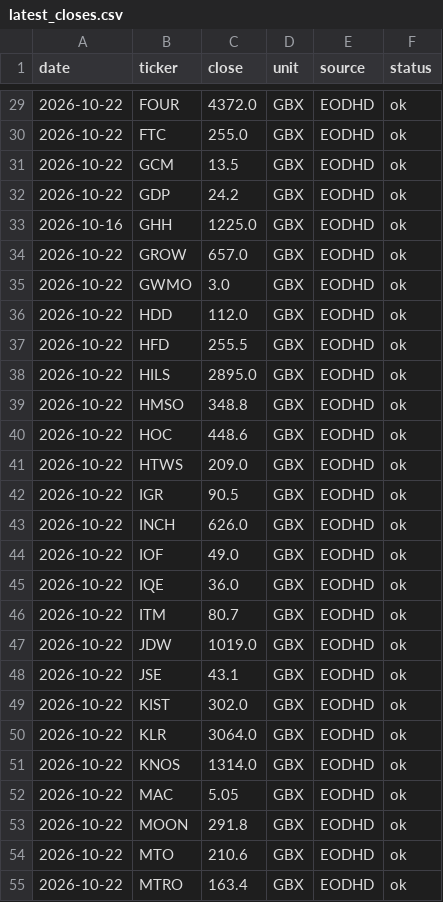
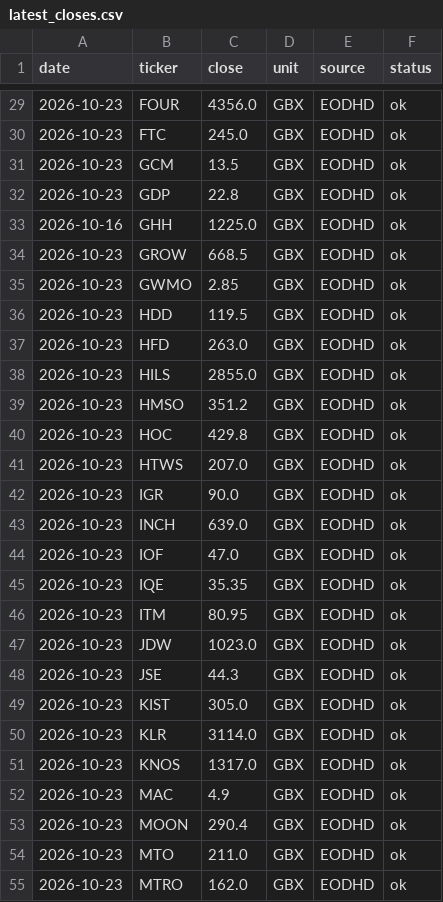
Before and after one commit to SafariBobz/aim-trading-results, a CSV file: paper/latest_closes.csv, drawn as a sheet; only a part is shown, gaps mark what is left out; the diff covers the shown part only.

```diff
--- a/paper/latest_closes.csv
+++ b/paper/latest_closes.csv
@@ -29,27 +29,27 @@ date,ticker,close,unit,source,status
-2026-10-22,FOUR,4372.0,GBX,EODHD,ok
-2026-10-22,FTC,255.0,GBX,EODHD,ok
-2026-10-22,GCM,13.5,GBX,EODHD,ok
-2026-10-22,GDP,24.2,GBX,EODHD,ok
+2026-10-23,FOUR,4356.0,GBX,EODHD,ok
+2026-10-23,FTC,245.0,GBX,EODHD,ok
+2026-10-23,GCM,13.5,GBX,EODHD,ok
+2026-10-23,GDP,22.8,GBX,EODHD,ok
 2026-10-16,GHH,1225.0,GBX,EODHD,ok
-2026-10-22,GROW,657.0,GBX,EODHD,ok
-2026-10-22,GWMO,3.0,GBX,EODHD,ok
-2026-10-22,HDD,112.0,GBX,EODHD,ok
-2026-10-22,HFD,255.5,GBX,EODHD,ok
-2026-10-22,HILS,2895.0,GBX,EODHD,ok
-2026-10-22,HMSO,348.8,GBX,EODHD,ok
-2026-10-22,HOC,448.6,GBX,EODHD,ok
-2026-10-22,HTWS,209.0,GBX,EODHD,ok
-2026-10-22,IGR,90.5,GBX,EODHD,ok
-2026-10-22,INCH,626.0,GBX,EODHD,ok
-2026-10-22,IOF,49.0,GBX,EODHD,ok
-2026-10-22,IQE,36.0,GBX,EODHD,ok
-2026-10-22,ITM,80.7,GBX,EODHD,ok
-2026-10-22,JDW,1019.0,GBX,EODHD,ok
-2026-10-22,JSE,43.1,GBX,EODHD,ok
-2026-10-22,KIST,302.0,GBX,EODHD,ok
-2026-10-22,KLR,3064.0,GBX,EODHD,ok
-2026-10-22,KNOS,1314.0,GBX,EODHD,ok
-2026-10-22,MAC,5.05,GBX,EODHD,ok
-2026-10-22,MOON,291.8,GBX,EODHD,ok
-2026-10-22,MTO,210.6,GBX,EODHD,ok
-2026-10-22,MTRO,163.4,GBX,EODHD,ok
+2026-10-23,GROW,668.5,GBX,EODHD,ok
+2026-10-23,GWMO,2.85,GBX,EODHD,ok
+2026-10-23,HDD,119.5,GBX,EODHD,ok
+2026-10-23,HFD,263.0,GBX,EODHD,ok
+2026-10-23,HILS,2855.0,GBX,EODHD,ok
+2026-10-23,HMSO,351.2,GBX,EODHD,ok
+2026-10-23,HOC,429.8,GBX,EODHD,ok
+2026-10-23,HTWS,207.0,GBX,EODHD,ok
+2026-10-23,IGR,90.0,GBX,EODHD,ok
+2026-10-23,INCH,639.0,GBX,EODHD,ok
+2026-10-23,IOF,47.0,GBX,EODHD,ok
+2026-10-23,IQE,35.35,GBX,EODHD,ok
+2026-10-23,ITM,80.95,GBX,EODHD,ok
+2026-10-23,JDW,1023.0,GBX,EODHD,ok
+2026-10-23,JSE,44.3,GBX,EODHD,ok
+2026-10-23,KIST,305.0,GBX,EODHD,ok
+2026-10-23,KLR,3114.0,GBX,EODHD,ok
+2026-10-23,KNOS,1317.0,GBX,EODHD,ok
+2026-10-23,MAC,4.9,GBX,EODHD,ok
+2026-10-23,MOON,290.4,GBX,EODHD,ok
+2026-10-23,MTO,211.0,GBX,EODHD,ok
+2026-10-23,MTRO,162.0,GBX,EODHD,ok
```
Also changed, not shown: 109 edited cells elsewhere in this file.
